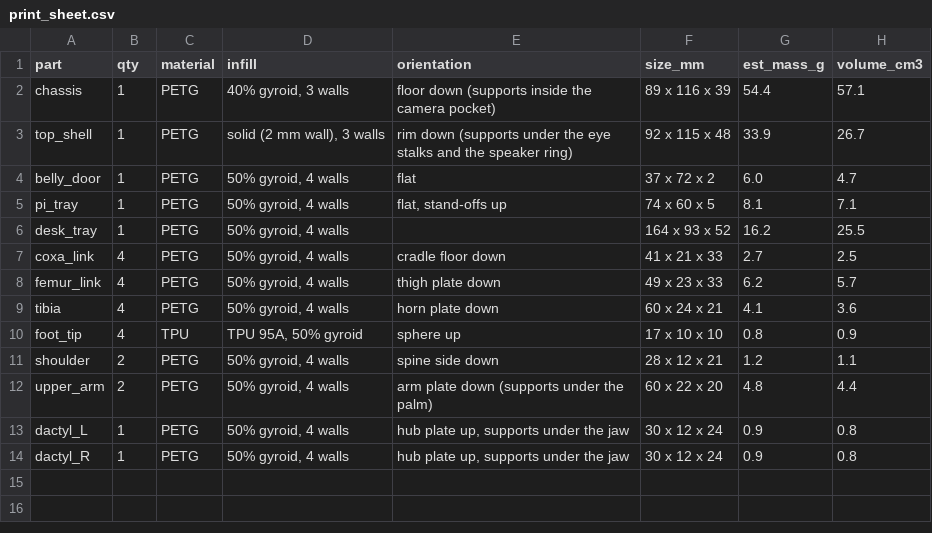
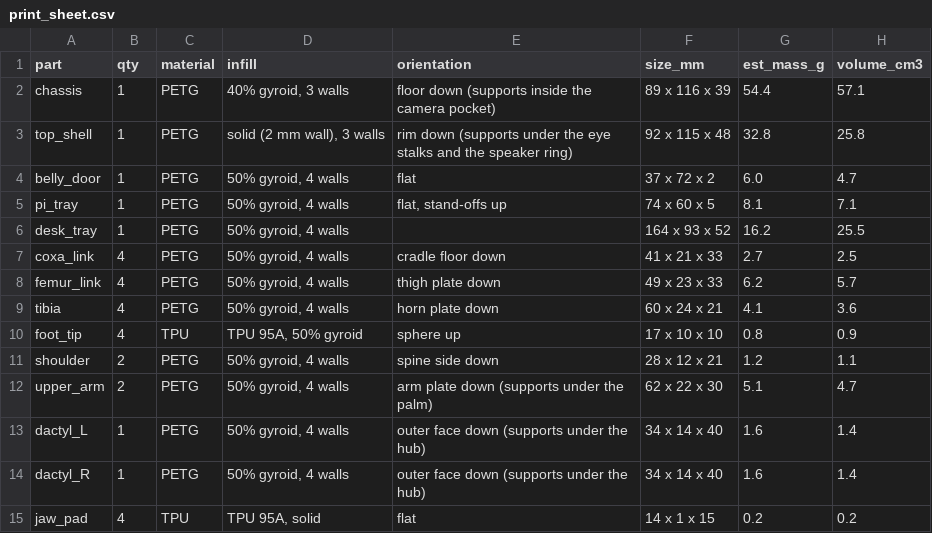
Before and after one commit to rhythmshandlya/pinch, a CSV file: cad/out/print_sheet.csv, drawn as a sheet.

Commit message:
Claw that can pick things up; general grasp RL env; twin contact fixes
- New claw jaws (decision 24): blades hang below the palm, lie flat on the
  desk at a 20 deg reach, parallel at 9 mm (moving jaw set at 19 deg), TPU
  grip pads; scripted grasp holds a pen 13/13 with placement
- Face visor: pocket open into the dome, 4 M2 standoffs (was unassemblable)
- Twin: stiff 4 ms contacts for small things (pens fell through the desk),
  legs keep soft contacts; face screen moved into the CAD visor
- Pick skill for the new claw: grab point, line-up approach, pen-aware
  detours, edge checks; tidy picks first and pushes as the fallback
- Grasp RL env generalised to sticks and blocks of random size; episode
  bookkeeping reset after Brax auto-reset; NaN guards and early stop;
  eased arm commands; its own domain randomisation
- Walking: scripted gait stays (learned v3 not better); app meeting crash fixed

```diff
--- a/cad/out/print_sheet.csv
+++ b/cad/out/print_sheet.csv
@@ -2,3 +2,3 @@ part,qty,material,infill,orientation,size_mm,est_mass_g,volume_cm3
 chassis,1,PETG,"40% gyroid, 3 walls",floor down (supports inside the camera pocket),89 x 116 x 39,54.4,57.1
-top_shell,1,PETG,"solid (2 mm wall), 3 walls",rim down (supports under the eye stalks and the speaker ring),92 x 115 x 48,33.9,26.7
+top_shell,1,PETG,"solid (2 mm wall), 3 walls",rim down (supports under the eye stalks and the speaker ring),92 x 115 x 48,32.8,25.8
 belly_door,1,PETG,"50% gyroid, 4 walls",flat,37 x 72 x 2,6.0,4.7
@@ -11,4 +11,5 @@ foot_tip,4,TPU,"TPU 95A, 50% gyroid",sphere up,17 x 10 x 10,0.8,0.9
 shoulder,2,PETG,"50% gyroid, 4 walls",spine side down,28 x 12 x 21,1.2,1.1
-upper_arm,2,PETG,"50% gyroid, 4 walls",arm plate down (supports under the palm),60 x 22 x 20,4.8,4.4
-dactyl_L,1,PETG,"50% gyroid, 4 walls","hub plate up, supports under the jaw",30 x 12 x 24,0.9,0.8
-dactyl_R,1,PETG,"50% gyroid, 4 walls","hub plate up, supports under the jaw",30 x 12 x 24,0.9,0.8
+upper_arm,2,PETG,"50% gyroid, 4 walls",arm plate down (supports under the palm),62 x 22 x 30,5.1,4.7
+dactyl_L,1,PETG,"50% gyroid, 4 walls",outer face down (supports under the hub),34 x 14 x 40,1.6,1.4
+dactyl_R,1,PETG,"50% gyroid, 4 walls",outer face down (supports under the hub),34 x 14 x 40,1.6,1.4
+jaw_pad,4,TPU,"TPU 95A, solid",flat,14 x 1 x 15,0.2,0.2
```
Also changed, not shown: 51 other files.
